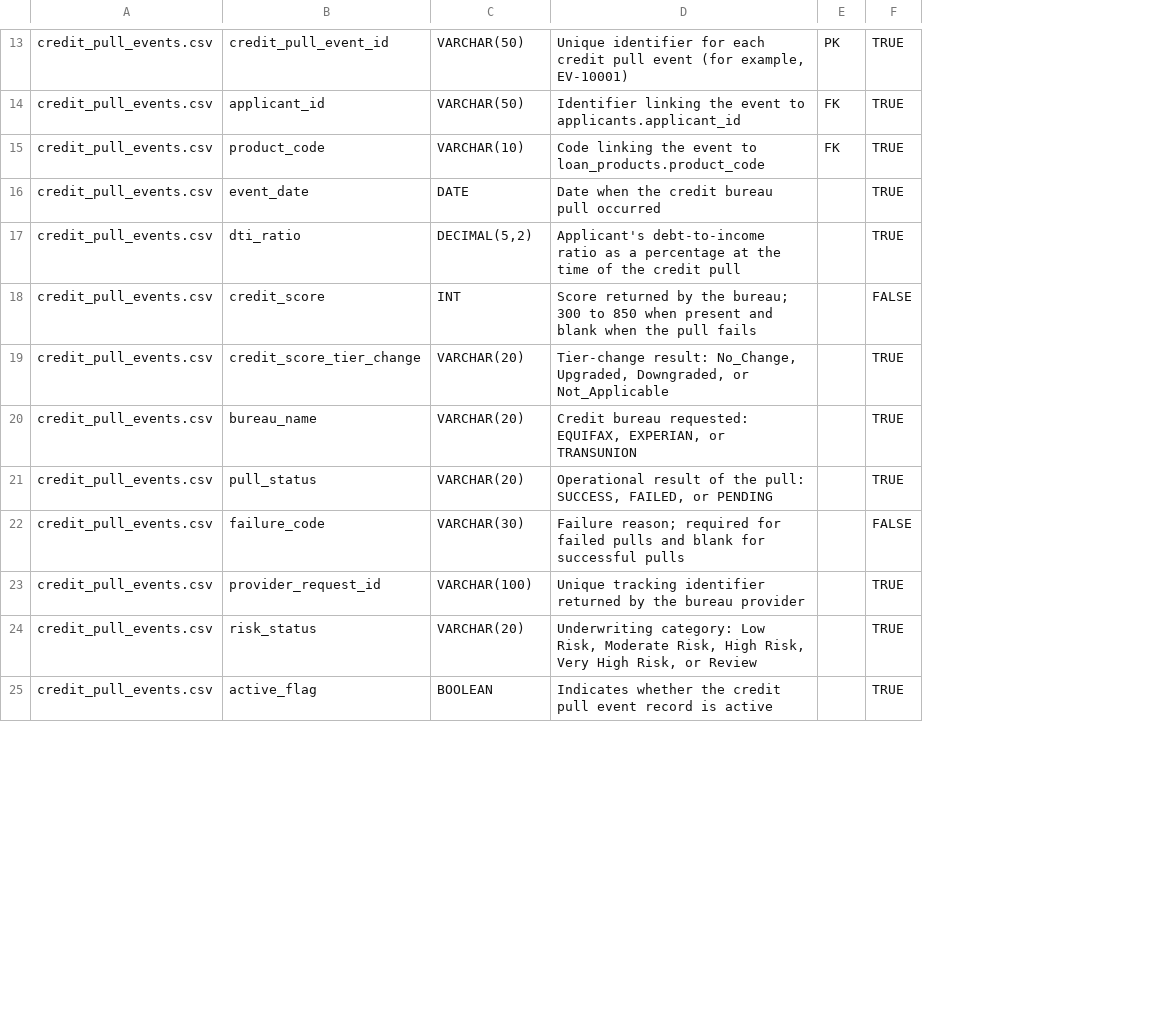
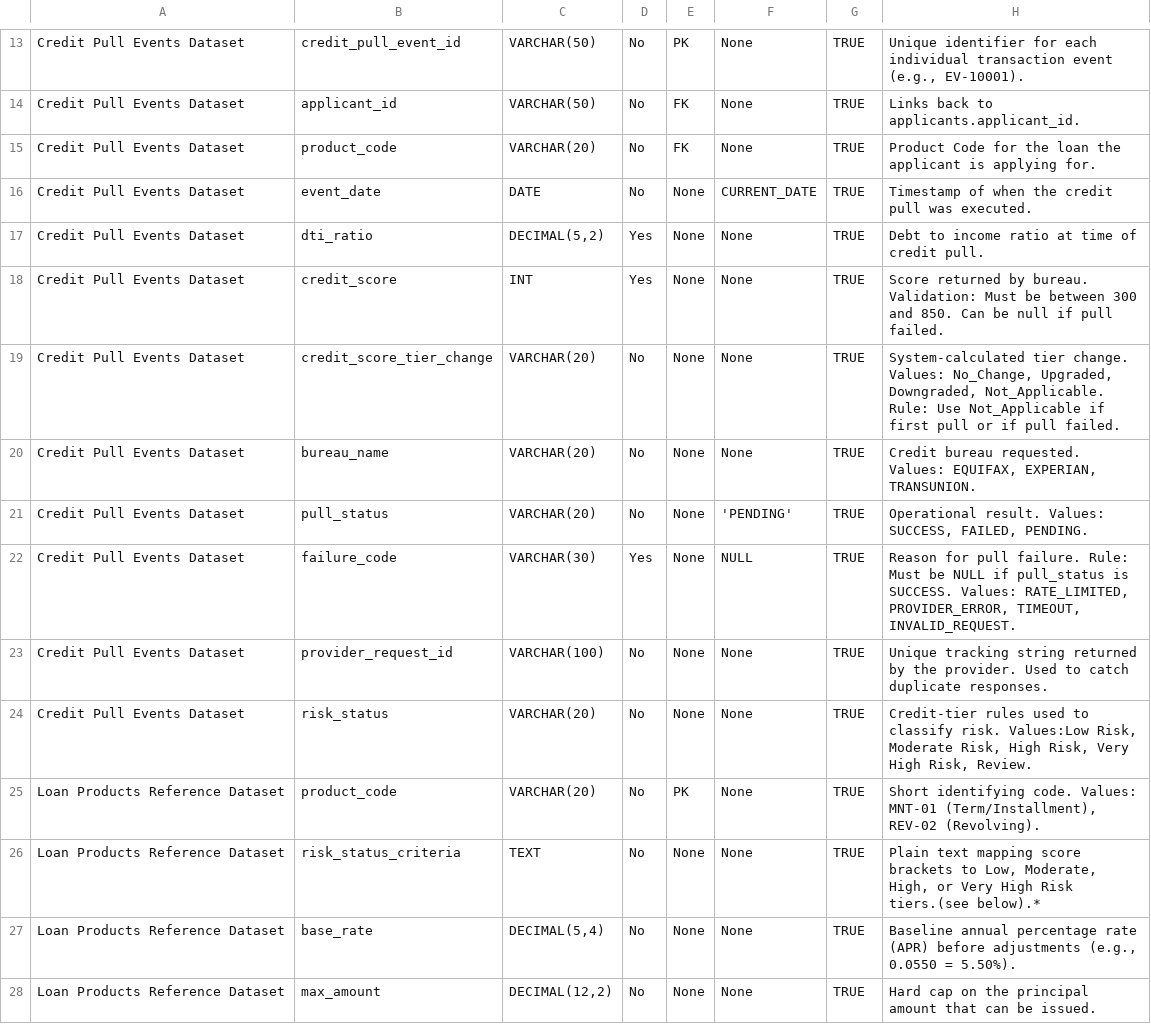
Before and after one commit to WenyaPerry/DSBA6171-Project, a CSV file: metadata/structured_data_dictionary.csv, drawn as a sheet; only a part is shown, gaps mark what is left out; removed rows and columns are numbered as before the commit, all else as after; the diff covers the shown part only; the diff names each change by its address in the sheet, - before the commit and + after, or states it on an @@ line.

Commit message:
Add files via upload

```diff
--- a/metadata/structured_data_dictionary.csv
+++ b/metadata/structured_data_dictionary.csv
-column A, rows 13-24: all credit_pull_events.csv
+column A, rows 13-24: all Credit Pull Events Dataset
-column D, rows 13-24: Unique identifier for each credit pull event (for example, EV-10001) | Identifier linking the event to applicants.applicant_id | Code linking the event to loan_products.product_code | Date when the credit bureau pull occurred | Applicant's debt-to-income ratio as a percentage at the time of the credit pull | Score returned by the bureau; 300 to 850 when present and blank when the pull fails | Tier-change result: No_Change, Upgraded, Downgraded, or Not_Applicable | Credit bureau requested: EQUIFAX, EXPERIAN, or TRANSUNION | Operational result of the pull: SUCCESS, FAILED, or PENDING | Failure reason; required for failed pulls and blank for successful pulls | Unique tracking identifier returned by the bureau provider | Underwriting category: Low Risk, Moderate Risk, High Risk, Very High Risk, or Review
+column D, rows 13-24: No | No | No | No | Yes | Yes | No | No | No | Yes | No | No
+column F, rows 13-24: None | None | None | CURRENT_DATE | None | None | None | None | 'PENDING' | NULL | None | None
+column H, rows 13-24: Unique identifier for each individual transaction event (e.g., EV-10001). | Links back to applicants.applicant_id. | Product Code for the loan the applicant is applying for. | Timestamp of when the credit pull was executed. | Debt to income ratio at time of credit pull. | Score returned by bureau. Validation: Must be between 300 and 850. Can be null if pull failed. | System-calculated tier change. Values: No_Change, Upgraded, Downgraded, Not_Applicable. Rule: Use Not_Applicable if first pull or if pull failed. | Credit bureau requested. Values: EQUIFAX, EXPERIAN, TRANSUNION. | Operational result. Values: SUCCESS, FAILED, PENDING. | Reason for pull failure. Rule: Must be NULL if pull_status is SUCCESS. Values: RATE_LIMITED, PROVIDER_ERROR, TIMEOUT, INVALID_REQUEST. | Unique tracking string returned by the provider. Used to catch duplicate responses. | Credit-tier rules used to classify risk. Values:Low Risk, Moderate Risk, High Risk, Very High Risk, Review.
-C15: VARCHAR(10)
+C15: VARCHAR(20)
-E16:E24: (empty)
+E16:E24: None
-G18: FALSE
+G18: TRUE
-G22: FALSE
+G22: TRUE
-row 25: credit_pull_events.csv | active_flag | BOOLEAN | Indicates whether the credit pull event record is active |  | TRUE
+row 25: Loan Products Reference Dataset | product_code | VARCHAR(20) | No | PK | None | TRUE | Short identifying code. Values: MNT-01 (Term/Installment), REV-02 (Revolving).
+row 26: Loan Products Reference Dataset | risk_status_criteria | TEXT | No | None | None | TRUE | Plain text mapping score brackets to Low, Moderate, High, or Very High Risk tiers.(see below).*
+row 27: Loan Products Reference Dataset | base_rate | DECIMAL(5,4) | No | None | None | TRUE | Baseline annual percentage rate (APR) before adjustments (e.g., 0.0550 = 5.50%).
+row 28: Loan Products Reference Dataset | max_amount | DECIMAL(12,2) | No | None | None | TRUE | Hard cap on the principal amount that can be issued.
```
Also changed, not shown: 6 added rows, 9 removed rows and 21 edited cells elsewhere in this file.
